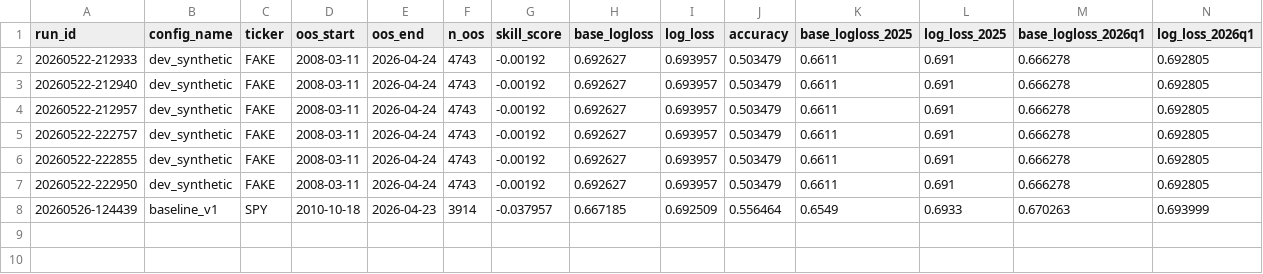
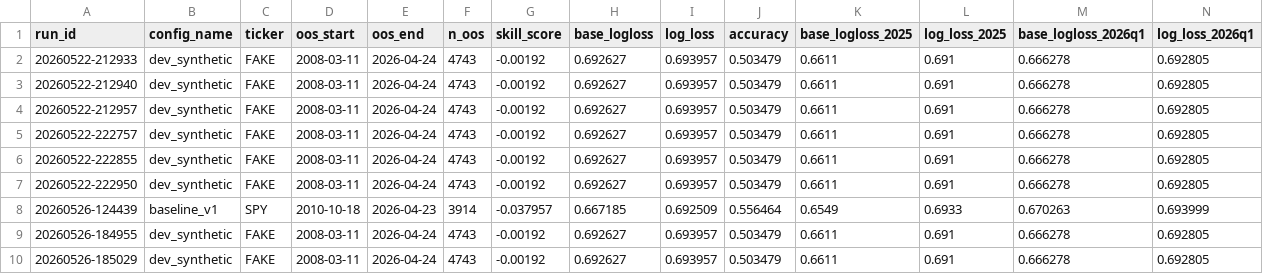
Before and after one commit to pavarit/lidr-models, a CSV file: artifacts/results_log.csv, drawn as a sheet; only a part is shown; rows hold the shown columns only; the diff names each change by its address in the sheet, - before the commit and + after, or states it on an @@ line.

```diff
--- a/artifacts/results_log.csv
+++ b/artifacts/results_log.csv
+row 9: 20260526-184955 | dev_synthetic | FAKE | 2008-03-11 | 2026-04-24 | 4743 | -0.00192 | 0.692627 | 0.693957 | 0.503479 | 0.6611 | 0.691 | 0.666278 | 0.692805
+row 10: 20260526-185029 | dev_synthetic | FAKE | 2008-03-11 | 2026-04-24 | 4743 | -0.00192 | 0.692627 | 0.693957 | 0.503479 | 0.6611 | 0.691 | 0.666278 | 0.692805
```
Also changed, not shown: 4 other files.
